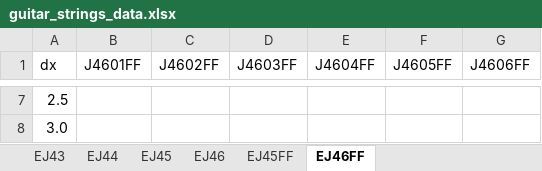
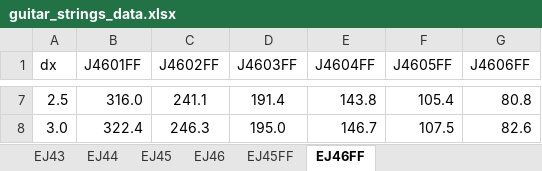
Before and after one commit to beausol/classical-guitar, an Excel workbook: data/guitar_strings_data.xlsx, sheet EJ46FF, drawn as a sheet; only a part is shown, gaps mark what is left out; values as stored, in another font and other column widths than the file's, no borders; the diff covers the shown part only; the diff names each change by its address in the sheet, - before the commit and + after, or states it on an @@ line.

```diff
--- a/data/guitar_strings_data.xlsx (sheet EJ46FF)
+++ b/data/guitar_strings_data.xlsx (sheet EJ46FF)
-B7 (J4601FF): (empty)
+B7 (J4601FF): 316.0
-C7 (J4602FF): (empty)
+C7 (J4602FF): 241.1
-D7 (J4603FF): (empty)
+D7 (J4603FF): 191.4
-E7 (J4604FF): (empty)
+E7 (J4604FF): 143.8
-F7 (J4605FF): (empty)
+F7 (J4605FF): 105.4
-G7 (J4606FF): (empty)
+G7 (J4606FF): 80.8
-B8 (J4601FF): (empty)
+B8 (J4601FF): 322.4
-C8 (J4602FF): (empty)
+C8 (J4602FF): 246.3
-D8 (J4603FF): (empty)
+D8 (J4603FF): 195.0
-E8 (J4604FF): (empty)
+E8 (J4604FF): 146.7
-F8 (J4605FF): (empty)
+F8 (J4605FF): 107.5
-G8 (J4606FF): (empty)
+G8 (J4606FF): 82.6
```
Also changed, not shown: 30 edited cells elsewhere in this sheet, 10 other files.
